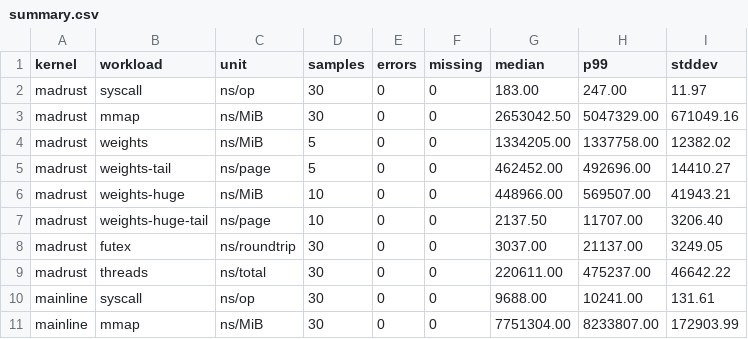
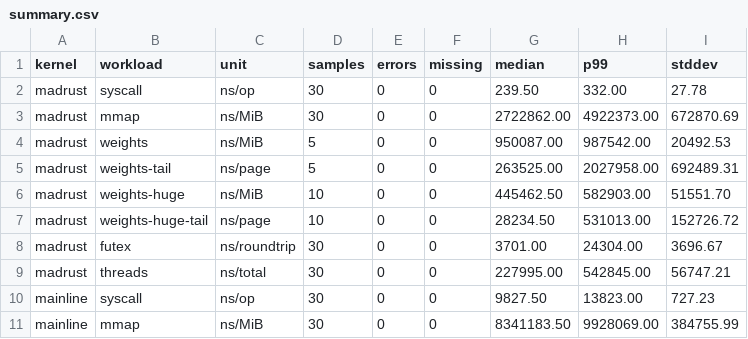
Before and after one commit to NicolasBecasAzagra/MadRust, a CSV file: bench/results/summary.csv, drawn as a sheet; only a part is shown; the diff covers the shown part only.

Commit message:
docs(bench): publish the comparison against a reference with large pages
The reference kernel was rebuilt with transparent huge pages, so the
large page regime can be compared instead of being refused, and the
dataset is measured with the kernel that maps files without copying
them.

The finding is the interesting part. In the reference kernel large pages
are not an improvement under emulation: 14.0 ms per MiB with 2 MiB
pages against 13.3 ms with 4 KiB pages, and the tail stays where it was.
On MadRust the same change halves the cost per MiB and shortens the worst
fault by more than an order of magnitude. The difference is not that one
kernel has large pages and the other does not, it is what a large page
costs when it is faulted in.

```diff
--- a/bench/results/summary.csv
+++ b/bench/results/summary.csv
@@ -1,11 +1,11 @@
 kernel,workload,unit,samples,errors,missing,median,p99,stddev
-madrust,syscall,ns/op,30,0,0,183.00,247.00,11.97
-madrust,mmap,ns/MiB,30,0,0,2653042.50,5047329.00,671049.16
-madrust,weights,ns/MiB,5,0,0,1334205.00,1337758.00,12382.02
-madrust,weights-tail,ns/page,5,0,0,462452.00,492696.00,14410.27
-madrust,weights-huge,ns/MiB,10,0,0,448966.00,569507.00,41943.21
-madrust,weights-huge-tail,ns/page,10,0,0,2137.50,11707.00,3206.40
-madrust,futex,ns/roundtrip,30,0,0,3037.00,21137.00,3249.05
-madrust,threads,ns/total,30,0,0,220611.00,475237.00,46642.22
-mainline,syscall,ns/op,30,0,0,9688.00,10241.00,131.61
-mainline,mmap,ns/MiB,30,0,0,7751304.00,8233807.00,172903.99
+madrust,syscall,ns/op,30,0,0,239.50,332.00,27.78
+madrust,mmap,ns/MiB,30,0,0,2722862.00,4922373.00,672870.69
+madrust,weights,ns/MiB,5,0,0,950087.00,987542.00,20492.53
+madrust,weights-tail,ns/page,5,0,0,263525.00,2027958.00,692489.31
+madrust,weights-huge,ns/MiB,10,0,0,445462.50,582903.00,51551.70
+madrust,weights-huge-tail,ns/page,10,0,0,28234.50,531013.00,152726.72
+madrust,futex,ns/roundtrip,30,0,0,3701.00,24304.00,3696.67
+madrust,threads,ns/total,30,0,0,227995.00,542845.00,56747.21
+mainline,syscall,ns/op,30,0,0,9827.50,13823.00,727.23
+mainline,mmap,ns/MiB,30,0,0,8341183.50,9928069.00,384755.99
```
Also changed, not shown: 50 edited cells elsewhere in this file, bench/results/madrust.csv, bench/results/mainline-nomitig.csv, 8 other files.
